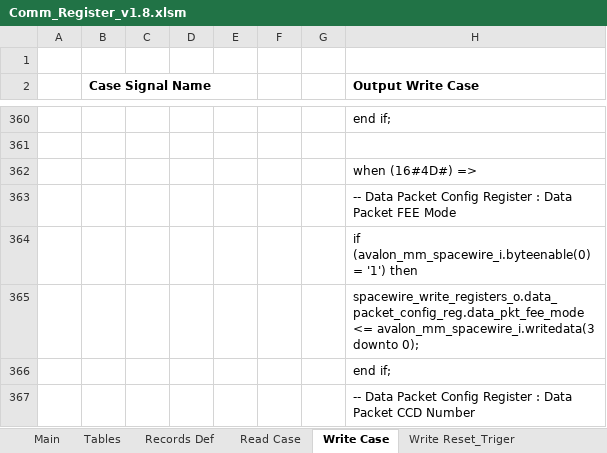
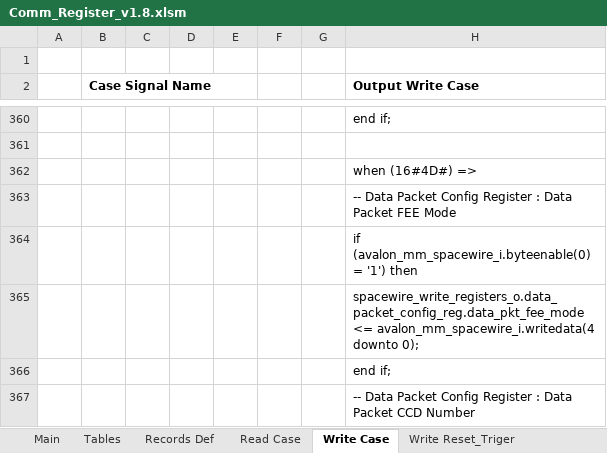
Before and after one commit to NSEE/SimuCam_Development_NFEE, an Excel workbook: FPGA_Developments/COM_Module_v1_8/References/Comm_Register_v1.8.xlsm, sheet Write Case, drawn as a sheet; only a part is shown, gaps mark what is left out; values as stored, in another font and other column widths than the file's, no borders; charts and pictures not drawn; the diff names each change by its address in the sheet, - before the commit and + after, or states it on an @@ line.

Commit message:
Sythetized new HW with support for parallel trap pumping mode and full-image / pattern mode

```diff
--- a/FPGA_Developments/COM_Module_v1_8/References/Comm_Register_v1.8.xlsm (sheet Write Case)
+++ b/FPGA_Developments/COM_Module_v1_8/References/Comm_Register_v1.8.xlsm (sheet Write Case)
-H365 (Output Write Case): spacewire_write_registers_o.data_packet_config_reg.data_pkt_fee_mode <= avalon_mm_spacewire_i.writedata(3 downto 0);
+H365 (Output Write Case): spacewire_write_registers_o.data_packet_config_reg.data_pkt_fee_mode <= avalon_mm_spacewire_i.writedata(4 downto 0);
```
Also changed, not shown: sheet Main, sheet Write Reset_Triger, sheet Records Def, sheet Read Case, 50 other files.
